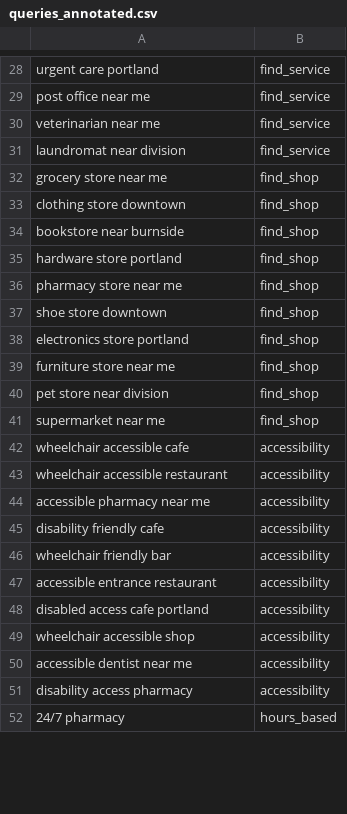
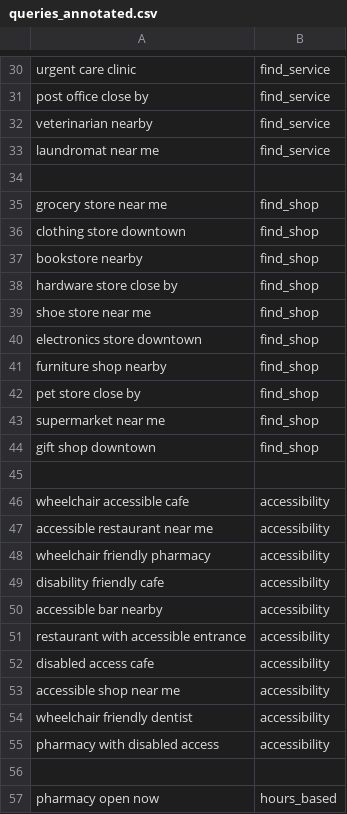
Before and after one commit to nejra-gutic/geo-semantic-poi-retrieval, a CSV file: data/queries_annotated.csv, drawn as a sheet; only a part is shown, gaps mark what is left out; removed rows and columns are numbered as before the commit, all else as after; the diff covers the shown part only; the diff names each change by its address in the sheet, - before the commit and + after, or states it on an @@ line.

```diff
--- a/data/queries_annotated.csv
+++ b/data/queries_annotated.csv
-A30: urgent care portland
+A30: urgent care clinic
-A31: post office near me
+A31: post office close by
-A32: veterinarian near me
+A32: veterinarian nearby
-A33: laundromat near division
+A33: laundromat near me
+row 34: (empty)
-A37: bookstore near burnside
+A37: bookstore nearby
-A38: hardware store portland
+A38: hardware store close by
-A39: pharmacy store near me
+A39: shoe store near me
-row 37: shoe store downtown | find_shop
-A40: electronics store portland
+A40: electronics store downtown
-A41: furniture store near me
+A41: furniture shop nearby
-A42: pet store near division
+A42: pet store close by
+row 44: gift shop downtown | find_shop
+row 45: (empty)
-A47: wheelchair accessible restaurant
+A47: accessible restaurant near me
-A48: accessible pharmacy near me
+A48: wheelchair friendly pharmacy
-A50: wheelchair friendly bar
+A50: accessible bar nearby
-A51: accessible entrance restaurant
+A51: restaurant with accessible entrance
-A52: disabled access cafe portland
+A52: disabled access cafe
-A53: wheelchair accessible shop
+A53: accessible shop near me
-A54: accessible dentist near me
+A54: wheelchair friendly dentist
-A55: disability access pharmacy
+A55: pharmacy with disabled access
+row 56: (empty)
-A57: 24/7 pharmacy
+A57: pharmacy open now
```
Also changed, not shown: 4 added rows, 1 removed row and 32 edited cells elsewhere in this file, 10 other files.
